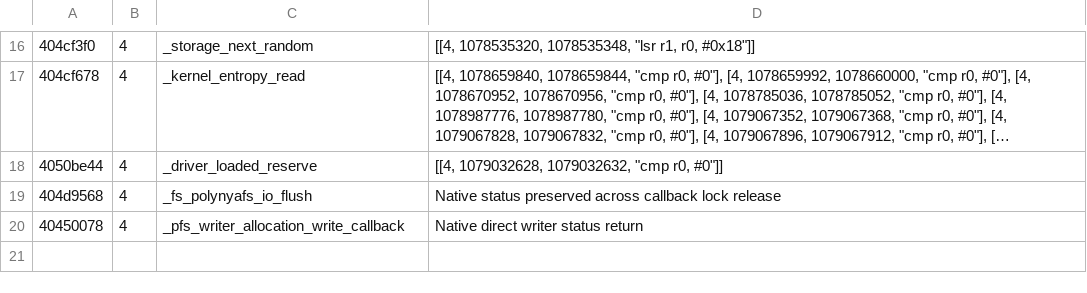
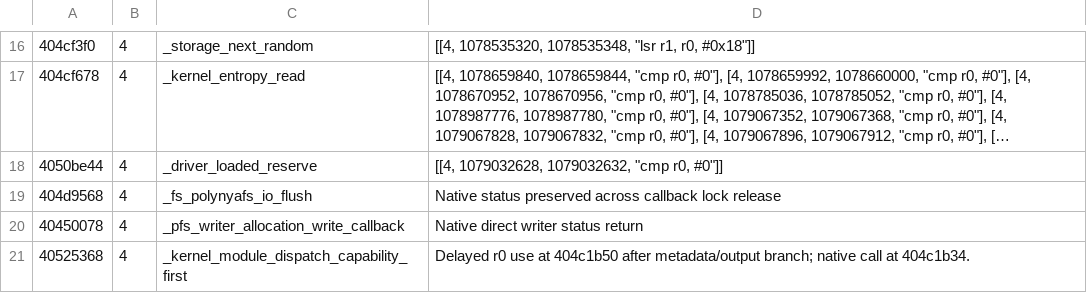
Before and after one commit to PhantomNiko/Permafrost, a TSV file: recovery/in-progress/kernel/armv7/native-return-uses.tsv, drawn as a sheet; only a part is shown, gaps mark what is left out; long unchanged cells end in …; the diff names each change by its address in the sheet, - before the commit and + after, or states it on an @@ line.

Commit message:
Preserve ARM32 module dispatch and shell routing status

```diff
--- a/recovery/in-progress/kernel/armv7/native-return-uses.tsv
+++ b/recovery/in-progress/kernel/armv7/native-return-uses.tsv
+row 21: 40525368 | 4 | _kernel_module_dispatch_capability_first | Delayed r0 use at 404c1b50 after metadata/output branch; native call at 404c1b34.
```
Also changed, not shown: 4 other files.
